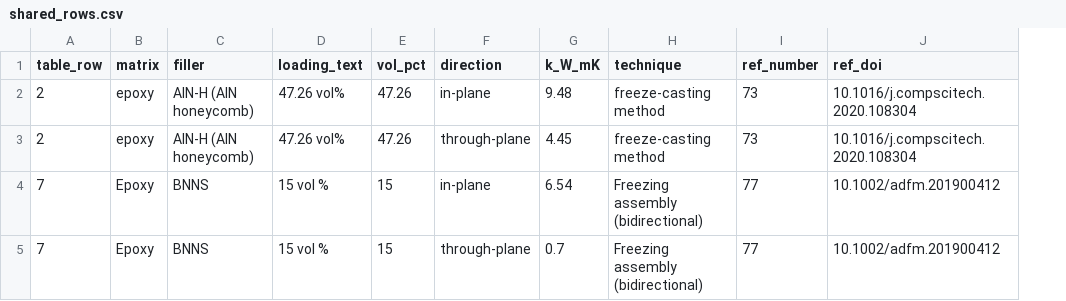
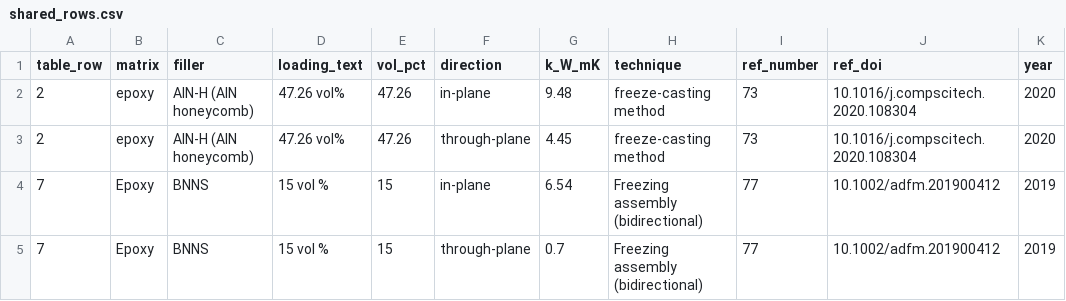
Before and after one commit to KumarSrinidhi/sctproject, a CSV file: data/external/heliyon/shared_rows.csv, drawn as a sheet; the diff names each change by its address in the sheet, - before the commit and + after, or states it on an @@ line.

```diff
--- a/data/external/heliyon/shared_rows.csv
+++ b/data/external/heliyon/shared_rows.csv
+column K (year), rows 2-5: 2020 | 2020 | 2019 | 2019
```
Also changed, not shown: reports/ml_lopo_predictions.csv, 44 other files.
